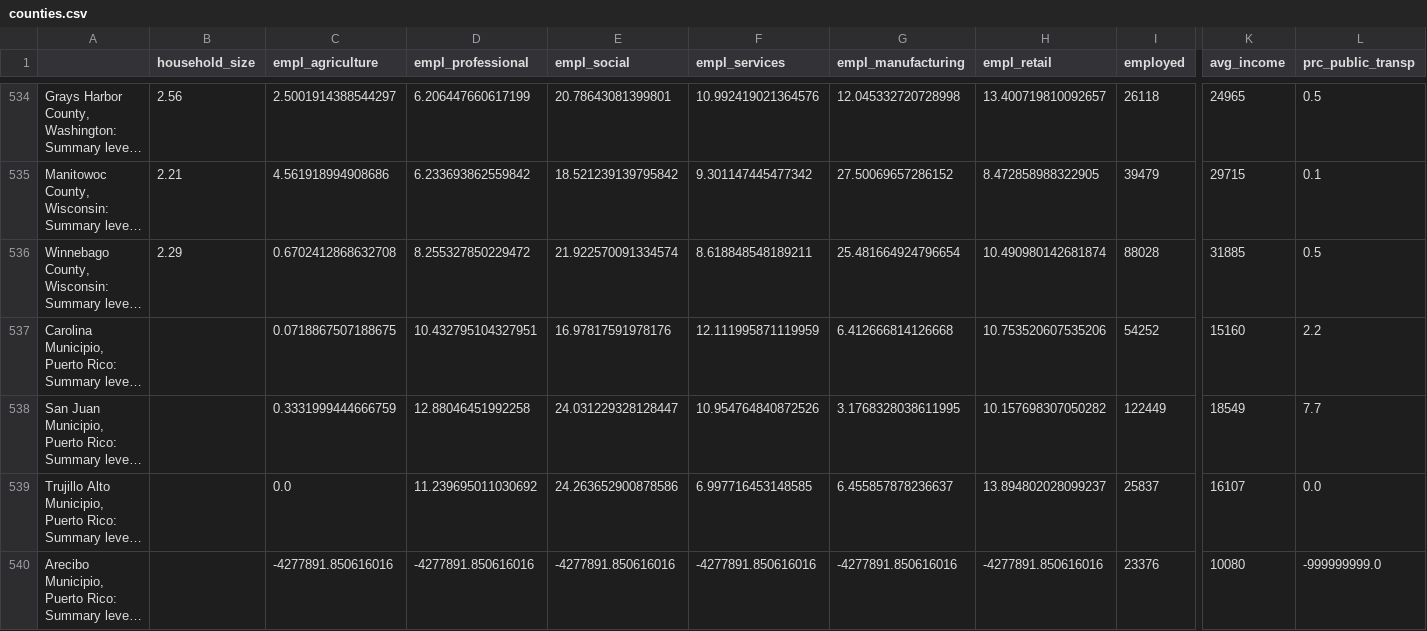
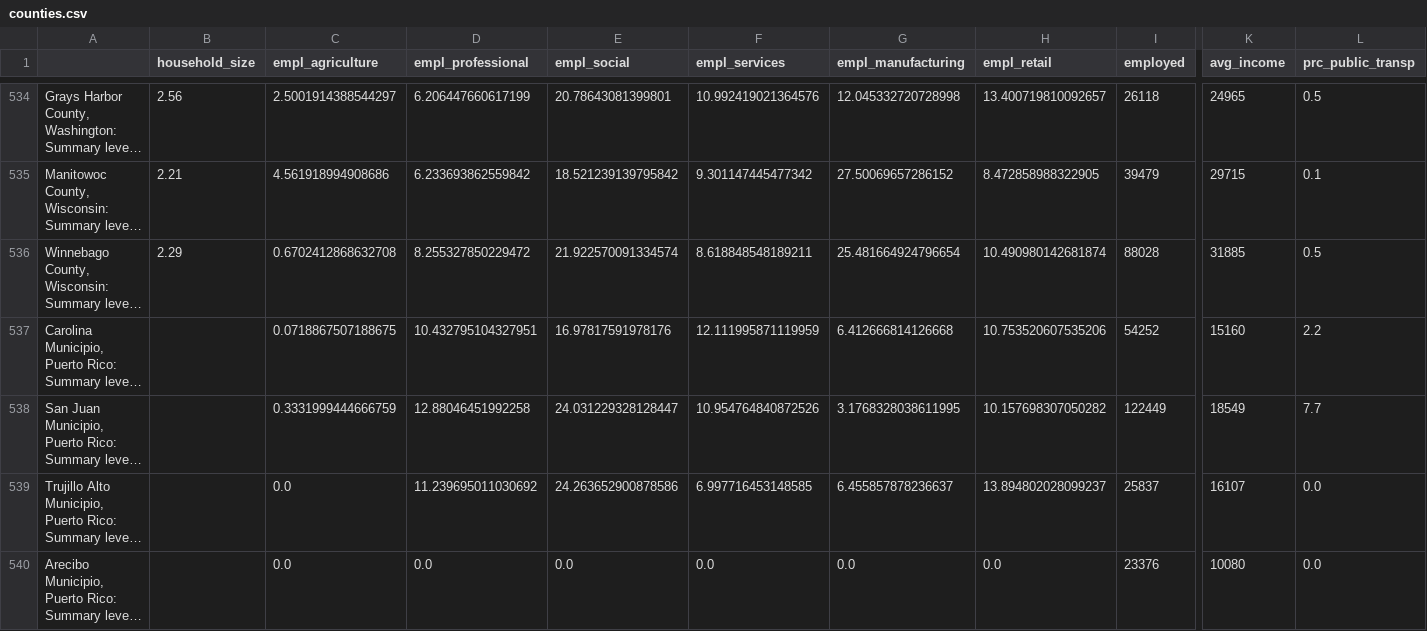
Before and after one commit to aejurgensen/Covid-19, a CSV file: data/counties.csv, drawn as a sheet; only a part is shown, gaps mark what is left out; long unchanged cells end in …; the diff covers the shown part only; the diff names each change by its address in the sheet, - before the commit and + after, or states it on an @@ line.

```diff
--- a/data/counties.csv
+++ b/data/counties.csv
-C540 (empl_agriculture): -4277891.850616016
+C540 (empl_agriculture): 0.0
-D540 (empl_professional): -4277891.850616016
+D540 (empl_professional): 0.0
-E540 (empl_social): -4277891.850616016
+E540 (empl_social): 0.0
-F540 (empl_services): -4277891.850616016
+F540 (empl_services): 0.0
-G540 (empl_manufacturing): -4277891.850616016
+G540 (empl_manufacturing): 0.0
-H540 (empl_retail): -4277891.850616016
+H540 (empl_retail): 0.0
-L540 (prc_public_transp): -999999999.0
+L540 (prc_public_transp): 0.0
```
Also changed, not shown: 18 edited cells elsewhere in this file, data/abbrev.csv, data/combined_data.csv, 3 other files.
